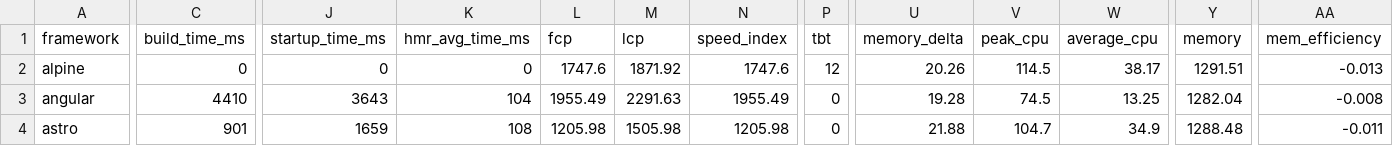
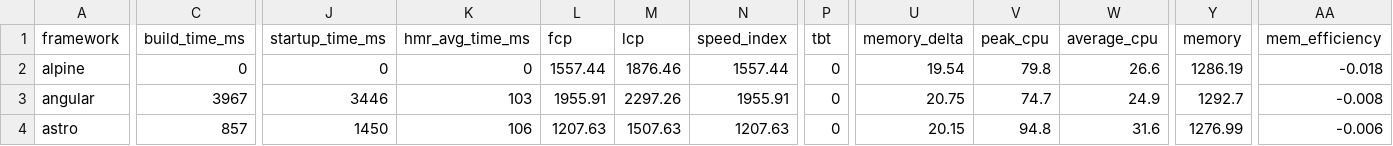
Before and after one commit to nigrosimone/framework-benchmarks, a TSV file: summary/summary.tsv, drawn as a sheet; only a part is shown, gaps mark what is left out; the diff covers the shown part only; the diff names each change by its address in the sheet, - before the commit and + after, or states it on an @@ line.

```diff
--- a/summary/summary.tsv
+++ b/summary/summary.tsv
-L2 (fcp): 1747.6
+L2 (fcp): 1557.44
-M2 (lcp): 1871.92
+M2 (lcp): 1876.46
-N2 (speed_index): 1747.6
+N2 (speed_index): 1557.44
-P2 (tbt): 12
+P2 (tbt): 0
-U2 (memory_delta): 20.26
+U2 (memory_delta): 19.54
-V2 (peak_cpu): 114.5
+V2 (peak_cpu): 79.8
-W2 (average_cpu): 38.17
+W2 (average_cpu): 26.6
-Y2 (memory): 1291.51
+Y2 (memory): 1286.19
-AA2 (mem_efficiency): -0.013
+AA2 (mem_efficiency): -0.018
-C3 (build_time_ms): 4410
+C3 (build_time_ms): 3967
-J3 (startup_time_ms): 3643
+J3 (startup_time_ms): 3446
-K3 (hmr_avg_time_ms): 104
+K3 (hmr_avg_time_ms): 103
-L3 (fcp): 1955.49
+L3 (fcp): 1955.91
-M3 (lcp): 2291.63
+M3 (lcp): 2297.26
-N3 (speed_index): 1955.49
+N3 (speed_index): 1955.91
-U3 (memory_delta): 19.28
+U3 (memory_delta): 20.75
-V3 (peak_cpu): 74.5
+V3 (peak_cpu): 74.7
-W3 (average_cpu): 13.25
+W3 (average_cpu): 24.9
-Y3 (memory): 1282.04
+Y3 (memory): 1292.7
-C4 (build_time_ms): 901
+C4 (build_time_ms): 857
-J4 (startup_time_ms): 1659
+J4 (startup_time_ms): 1450
-K4 (hmr_avg_time_ms): 108
+K4 (hmr_avg_time_ms): 106
-L4 (fcp): 1205.98
+L4 (fcp): 1207.63
-M4 (lcp): 1505.98
+M4 (lcp): 1507.63
-N4 (speed_index): 1205.98
+N4 (speed_index): 1207.63
-U4 (memory_delta): 21.88
+U4 (memory_delta): 20.15
-V4 (peak_cpu): 104.7
+V4 (peak_cpu): 94.8
-W4 (average_cpu): 34.9
+W4 (average_cpu): 31.6
-Y4 (memory): 1288.48
+Y4 (memory): 1276.99
-AA4 (mem_efficiency): -0.011
+AA4 (mem_efficiency): -0.006
```
Also changed, not shown: 141 edited cells elsewhere in this file, 25 other files.
